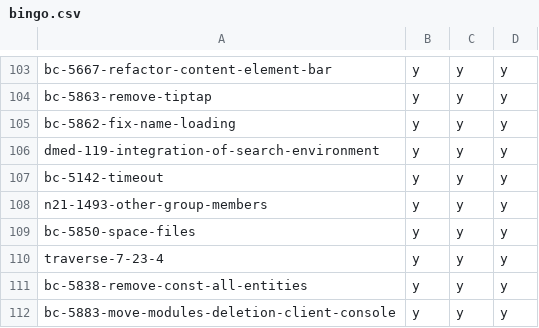
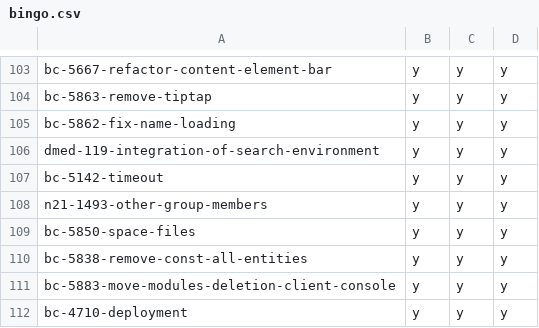
Before and after one commit to hpi-schul-cloud/dof_bingo, a CSV file: bingo.csv, drawn as a sheet; only a part is shown, gaps mark what is left out; the shorter side is filled out with more unchanged rows; the diff names each change by its address in the sheet, - before the commit and + after, or states it on an @@ line.

Commit message:
removed traverse-7-23-4 on behalf of tbd

```diff
--- a/bingo.csv
+++ b/bingo.csv
-row 110: traverse-7-23-4 | y | y | y
```
